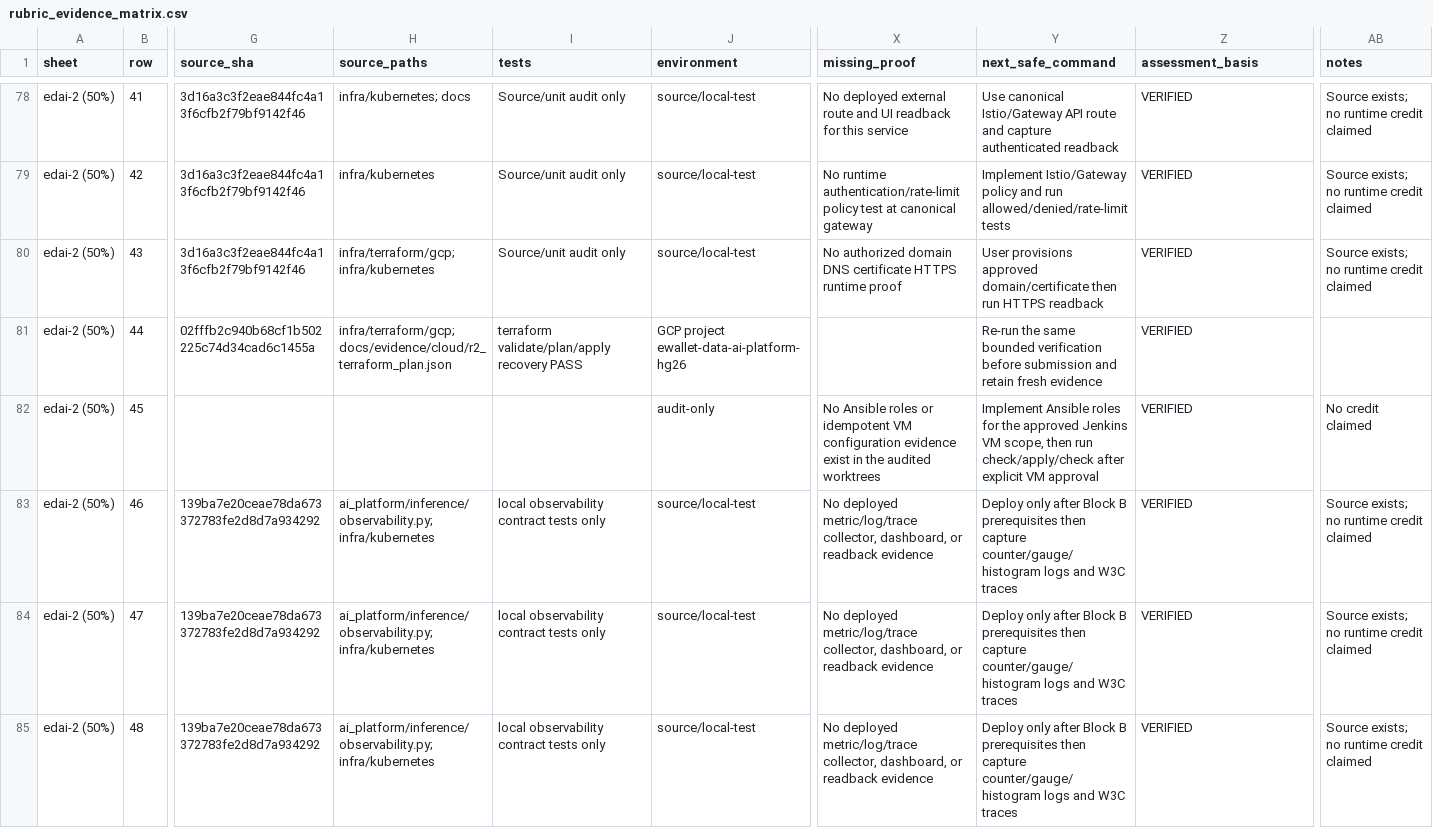
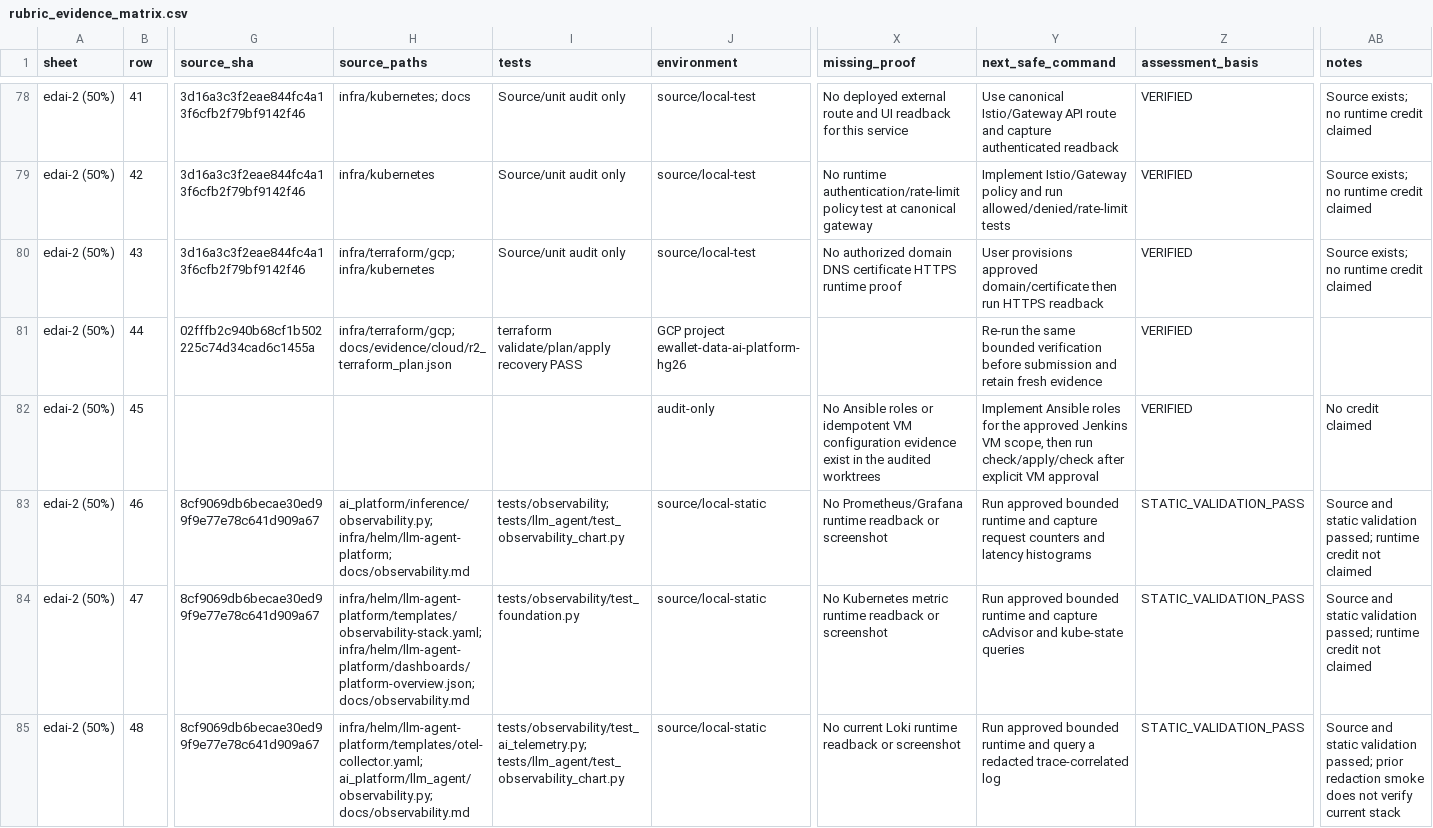
Before and after one commit to HuyyGiaa/ewallet-data-ai-platform, a CSV file: docs/rubric/rubric_evidence_matrix.csv, drawn as a sheet; only a part is shown, gaps mark what is left out; the diff covers the shown part only; the diff names each change by its address in the sheet, - before the commit and + after, or states it on an @@ line.

Commit message:
docs(observability): bind validation evidence to rubric

```diff
--- a/docs/rubric/rubric_evidence_matrix.csv
+++ b/docs/rubric/rubric_evidence_matrix.csv
-G83:G85 (source_sha): 139ba7e20ceae78da673372783fe2d8d7a934292
+G83:G85 (source_sha): 8cf9069db6becae30ed99f9e77e78c641d909a67
-H83 (source_paths): ai_platform/inference/observability.py; infra/kubernetes
+H83 (source_paths): ai_platform/inference/observability.py; infra/helm/llm-agent-platform; docs/observability.md
-I83 (tests): local observability contract tests only
+I83 (tests): tests/observability; tests/llm_agent/test_observability_chart.py
-J83:J85 (environment): source/local-test
+J83:J85 (environment): source/local-static
-X83 (missing_proof): No deployed metric/log/trace collector, dashboard, or readback evidence
+X83 (missing_proof): No Prometheus/Grafana runtime readback or screenshot
-Y83 (next_safe_command): Deploy only after Block B prerequisites then capture counter/gauge/histogram logs and W3C traces
+Y83 (next_safe_command): Run approved bounded runtime and capture request counters and latency histograms
-Z83:Z85 (assessment_basis): VERIFIED
+Z83:Z85 (assessment_basis): STATIC_VALIDATION_PASS
-AB83:AB84 (notes): Source exists; no runtime credit claimed
+AB83:AB84 (notes): Source and static validation passed; runtime credit not claimed
-H84 (source_paths): ai_platform/inference/observability.py; infra/kubernetes
+H84 (source_paths): infra/helm/llm-agent-platform/templates/observability-stack.yaml; infra/helm/llm-agent-platform/dashboards/platform-overview.json; docs/observability.md
-I84 (tests): local observability contract tests only
+I84 (tests): tests/observability/test_foundation.py
-X84 (missing_proof): No deployed metric/log/trace collector, dashboard, or readback evidence
+X84 (missing_proof): No Kubernetes metric runtime readback or screenshot
-Y84 (next_safe_command): Deploy only after Block B prerequisites then capture counter/gauge/histogram logs and W3C traces
+Y84 (next_safe_command): Run approved bounded runtime and capture cAdvisor and kube-state queries
-H85 (source_paths): ai_platform/inference/observability.py; infra/kubernetes
+H85 (source_paths): infra/helm/llm-agent-platform/templates/otel-collector.yaml; ai_platform/llm_agent/observability.py; docs/observability.md
-I85 (tests): local observability contract tests only
+I85 (tests): tests/observability/test_ai_telemetry.py; tests/llm_agent/test_observability_chart.py
-X85 (missing_proof): No deployed metric/log/trace collector, dashboard, or readback evidence
+X85 (missing_proof): No current Loki runtime readback or screenshot
-Y85 (next_safe_command): Deploy only after Block B prerequisites then capture counter/gauge/histogram logs and W3C traces
+Y85 (next_safe_command): Run approved bounded runtime and query a redacted trace-correlated log
-AB85 (notes): Source exists; no runtime credit claimed
+AB85 (notes): Source and static validation passed; prior redaction smoke does not verify current stack
```
Also changed, not shown: 24 edited cells elsewhere in this file, 7 other files.
